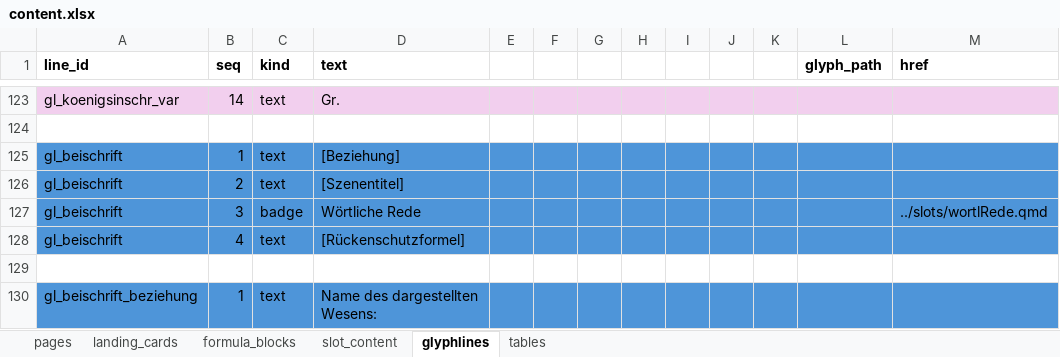
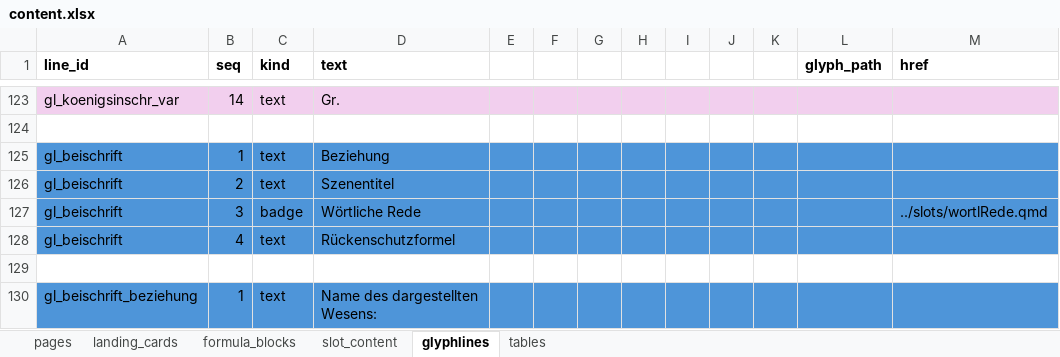
Before and after one commit to MarkusKut/Inschriftenschluessel, an Excel workbook: data/content.xlsx, sheet glyphlines, drawn as a sheet; only a part is shown, gaps mark what is left out; values as stored, in another font and other column widths than the file's, no borders; the diff names each change by its address in the sheet, - before the commit and + after, or states it on an @@ line.

```diff
--- a/data/content.xlsx (sheet glyphlines)
+++ b/data/content.xlsx (sheet glyphlines)
-D125 (text): [Beziehung]
+D125 (text): Beziehung
-D126 (text): [Szenentitel]
+D126 (text): Szenentitel
-D128 (text): [Rückenschutzformel]
+D128 (text): Rückenschutzformel
```
Also changed, not shown: 25 other files.
